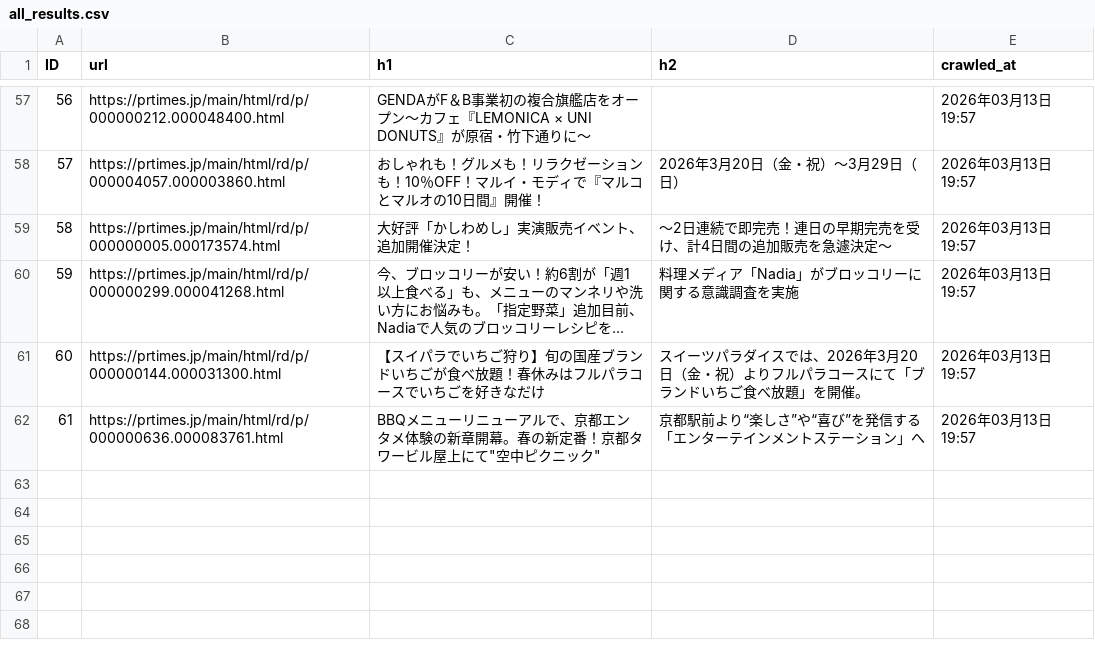
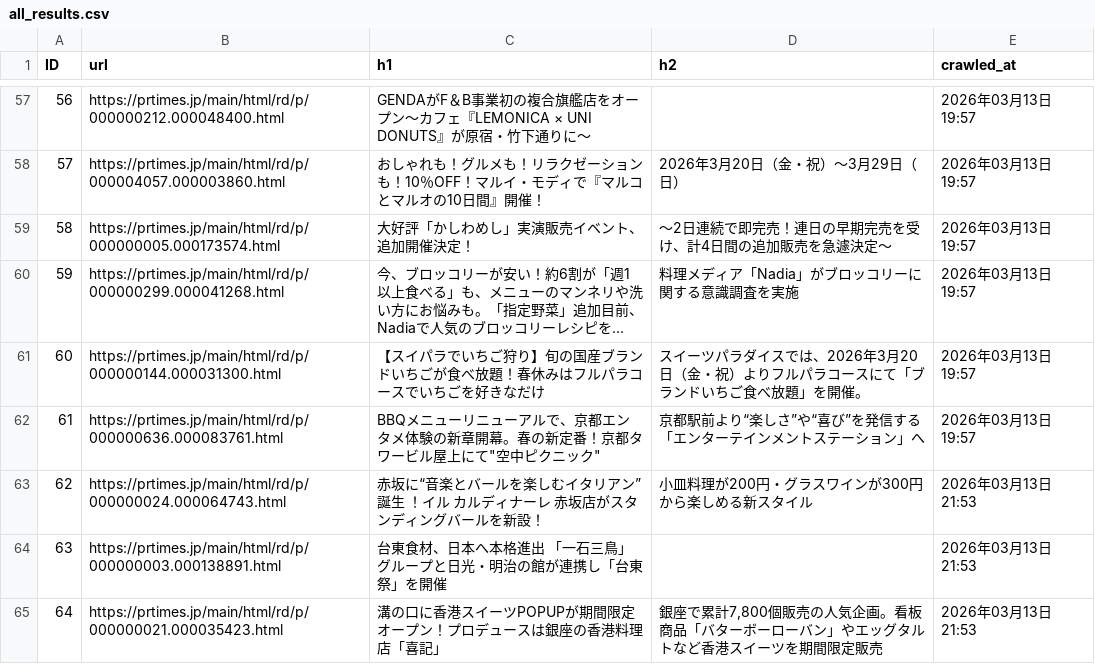
Before and after one commit to souhan009/trend-search-app, a CSV file: results/all_results.csv, drawn as a sheet; only a part is shown, gaps mark what is left out; long unchanged cells end in ….

```diff
--- a/results/all_results.csv
+++ b/results/all_results.csv
@@ -62 +62,4 @@
 61,https://prtimes.jp/main/html/rd/p/000000636.000083761.html,"BBQメニューリニューアルで、京都エンタメ体験の新章開幕。春の新定番！京都タワービル屋上にて""空中ピクニック""",京都駅前より“楽しさ”や“喜び”を発信する「エンターテインメントステーション」へ,2026年03月13日 19:57
+62,https://prtimes.jp/main/html/rd/p/000000024.000064743.html,赤坂に“音楽とバールを楽しむイタリアン”誕生 ！イル カルディナーレ 赤坂店がスタンディングバールを新設！,小皿料理が200円・グラスワインが300円から楽しめる新スタイル,2026年03月13日 21:53
+63,https://prtimes.jp/main/html/rd/p/000000003.000138891.html,台東食材、日本へ本格進出 「一石三鳥」グループと日光・明治の館が連携し「台東祭」を開催,,2026年03月13日 21:53
+64,https://prtimes.jp/main/html/rd/p/000000021.000035423.html,溝の口に香港スイーツPOPUPが期間限定オープン！プロデュースは銀座の香港料理店「喜記」,"銀座で累計7,800個販売の人気企画。看板商品「バターボーローバン」やエッグタルトなど香港スイーツを期間限定販売",2026年03月13日 21:53
```
